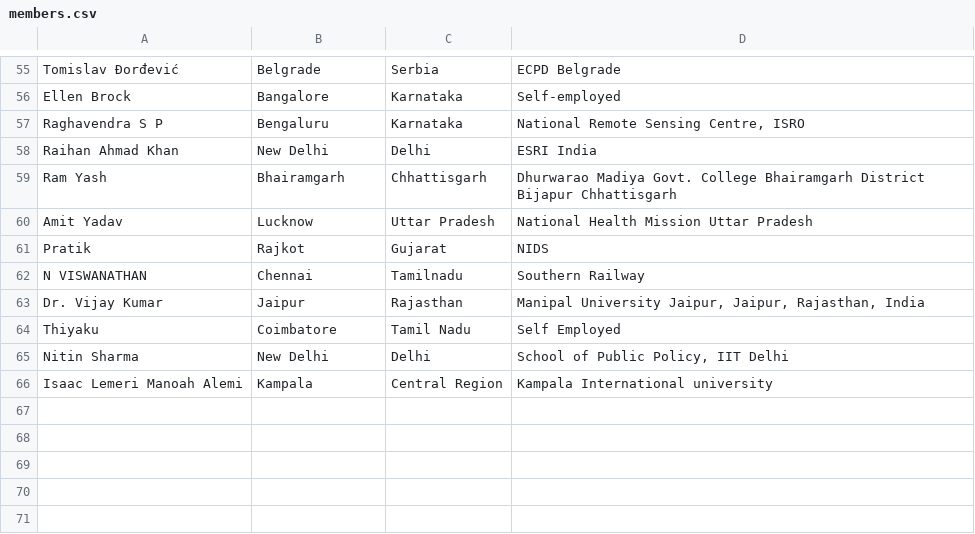
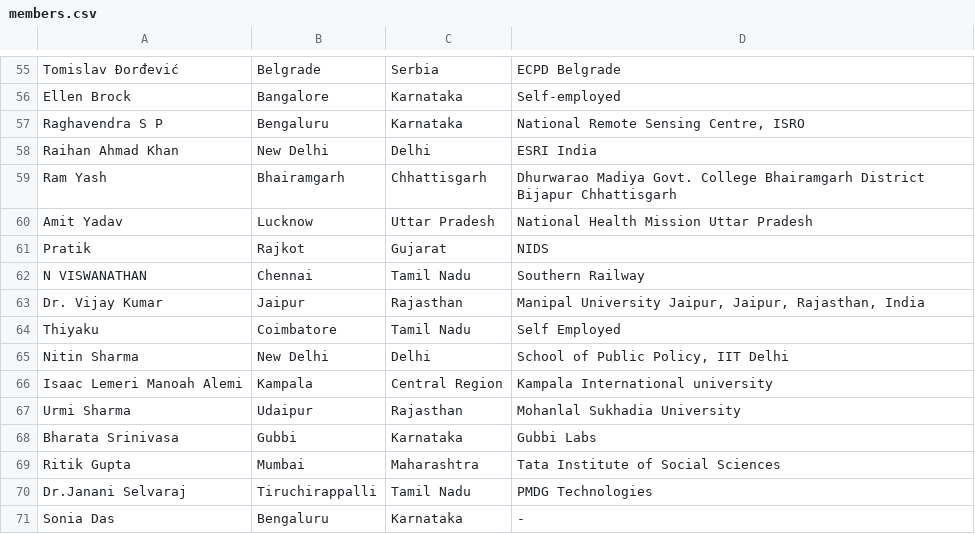
Before and after one commit to spatialthoughts/QGIS-UG-India, a CSV file: content/member-directory/members.csv, drawn as a sheet; only a part is shown, gaps mark what is left out.

```diff
--- a/content/member-directory/members.csv
+++ b/content/member-directory/members.csv
@@ -61,3 +61,3 @@ Amit Yadav,Lucknow,Uttar Pradesh,National Health Mission Uttar Pradesh
 Pratik,Rajkot,Gujarat,NIDS
-N VISWANATHAN,Chennai,Tamilnadu,Southern Railway
+N VISWANATHAN,Chennai,Tamil Nadu,Southern Railway
 Dr. Vijay Kumar,Jaipur,Rajasthan,"Manipal University Jaipur, Jaipur, Rajasthan, India"
@@ -66 +66,6 @@ Nitin Sharma,New Delhi,Delhi,"School of Public Policy, IIT Delhi"
 Isaac Lemeri Manoah Alemi,Kampala,Central Region,Kampala International university
+Urmi Sharma,Udaipur,Rajasthan,Mohanlal Sukhadia University
+Bharata Srinivasa,Gubbi,Karnataka,Gubbi Labs
+Ritik Gupta,Mumbai,Maharashtra,Tata Institute of Social Sciences
+Dr.Janani Selvaraj,Tiruchirappalli,Tamil Nadu,PMDG Technologies
+Sonia Das,Bengaluru,Karnataka,-
```
Also changed, not shown: 1 other file.
